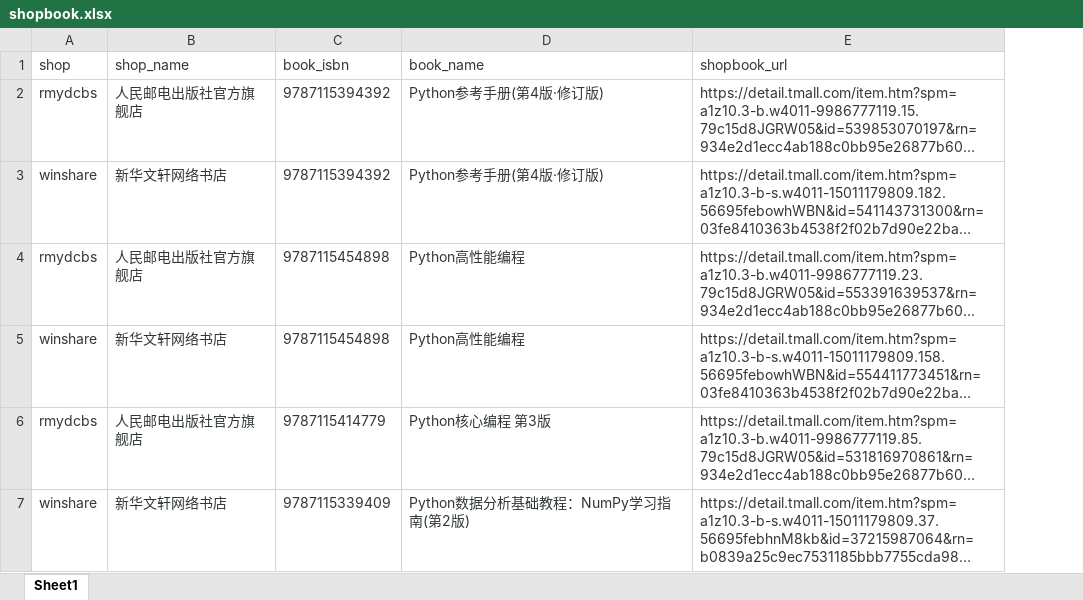
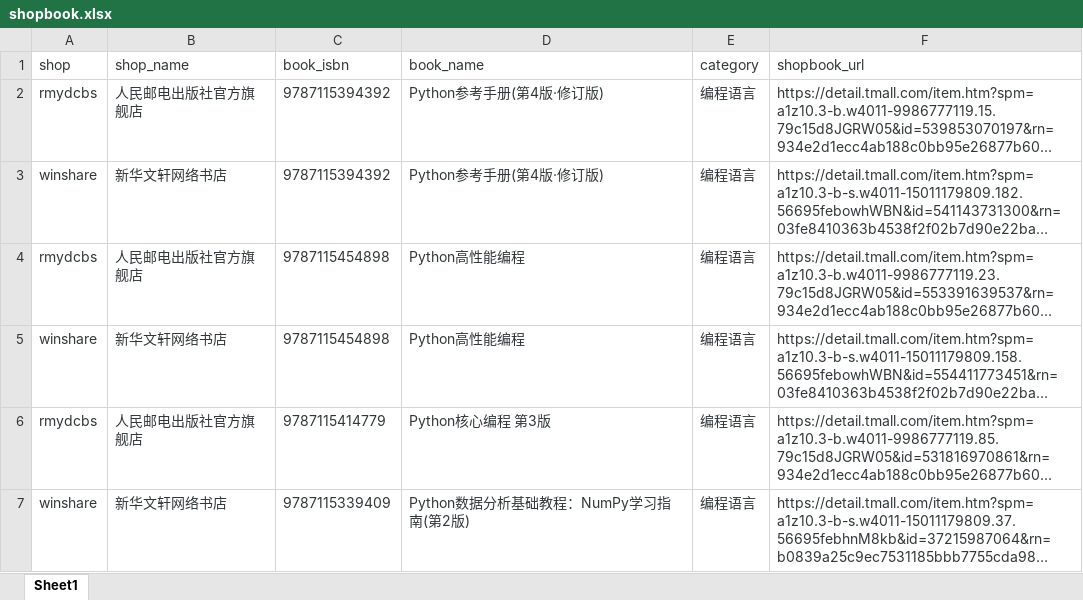
Before and after one commit to kspine/kdb_be, an Excel workbook: toolkit/shopbook.xlsx, sheet Sheet1, drawn as a sheet; long unchanged cells end in …; values as stored, in another font and other column widths than the file's, no borders; the diff names each change by its address in the sheet, - before the commit and + after, or states it on an @@ line.

Commit message:
add category

```diff
--- a/toolkit/shopbook.xlsx (sheet Sheet1)
+++ b/toolkit/shopbook.xlsx (sheet Sheet1)
+column E (category), rows 2-7: all 编程语言
```
Also changed, not shown: 1 other file.
